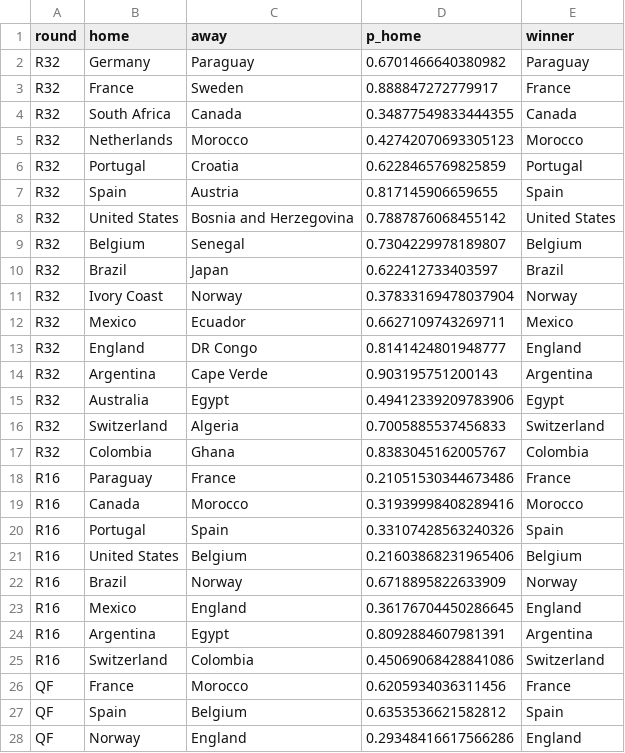
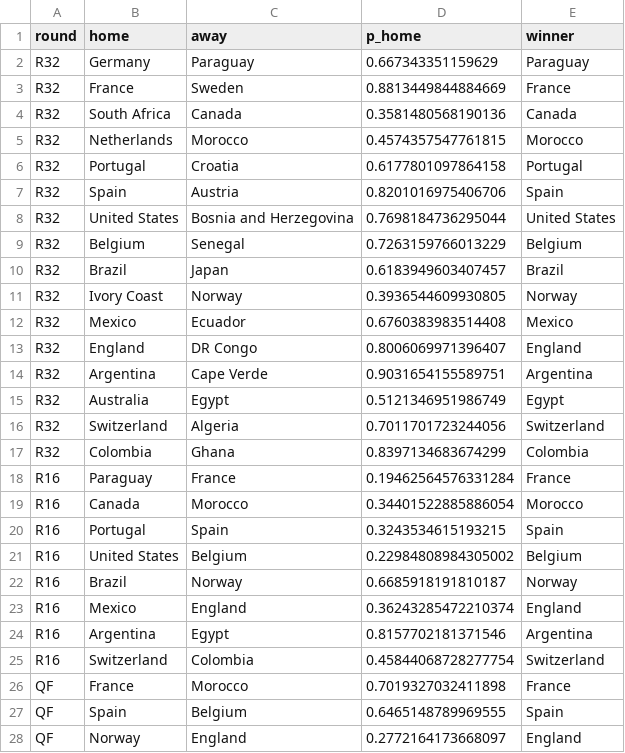
Before and after one commit to Darennesh/World-Cup-2026-Predictor, a CSV file: public/games.csv, drawn as a sheet; only a part is shown; the diff covers the shown part only.

```diff
--- a/public/games.csv
+++ b/public/games.csv
@@ -1,28 +1,28 @@
 round,home,away,p_home,winner
-R32,Germany,Paraguay,0.6701466640380982,Paraguay
-R32,France,Sweden,0.888847272779917,France
-R32,South Africa,Canada,0.34877549833444355,Canada
-R32,Netherlands,Morocco,0.42742070693305123,Morocco
-R32,Portugal,Croatia,0.6228465769825859,Portugal
-R32,Spain,Austria,0.817145906659655,Spain
-R32,United States,Bosnia and Herzegovina,0.7887876068455142,United States
-R32,Belgium,Senegal,0.7304229978189807,Belgium
-R32,Brazil,Japan,0.622412733403597,Brazil
-R32,Ivory Coast,Norway,0.37833169478037904,Norway
-R32,Mexico,Ecuador,0.6627109743269711,Mexico
-R32,England,DR Congo,0.8141424801948777,England
-R32,Argentina,Cape Verde,0.903195751200143,Argentina
-R32,Australia,Egypt,0.49412339209783906,Egypt
-R32,Switzerland,Algeria,0.7005885537456833,Switzerland
-R32,Colombia,Ghana,0.8383045162005767,Colombia
-R16,Paraguay,France,0.21051530344673486,France
-R16,Canada,Morocco,0.31939998408289416,Morocco
-R16,Portugal,Spain,0.33107428563240326,Spain
-R16,United States,Belgium,0.21603868231965406,Belgium
-R16,Brazil,Norway,0.6718895822633909,Norway
-R16,Mexico,England,0.36176704450286645,England
-R16,Argentina,Egypt,0.8092884607981391,Argentina
-R16,Switzerland,Colombia,0.45069068428841086,Switzerland
-QF,France,Morocco,0.6205934036311456,France
-QF,Spain,Belgium,0.6353536621582812,Spain
-QF,Norway,England,0.29348416617566286,England
+R32,Germany,Paraguay,0.667343351159629,Paraguay
+R32,France,Sweden,0.8813449844884669,France
+R32,South Africa,Canada,0.3581480568190136,Canada
+R32,Netherlands,Morocco,0.4574357547761815,Morocco
+R32,Portugal,Croatia,0.6177801097864158,Portugal
+R32,Spain,Austria,0.8201016975406706,Spain
+R32,United States,Bosnia and Herzegovina,0.7698184736295044,United States
+R32,Belgium,Senegal,0.7263159766013229,Belgium
+R32,Brazil,Japan,0.6183949603407457,Brazil
+R32,Ivory Coast,Norway,0.3936544609930805,Norway
+R32,Mexico,Ecuador,0.6760383983514408,Mexico
+R32,England,DR Congo,0.8006069971396407,England
+R32,Argentina,Cape Verde,0.9031654155589751,Argentina
+R32,Australia,Egypt,0.5121346951986749,Egypt
+R32,Switzerland,Algeria,0.7011701723244056,Switzerland
+R32,Colombia,Ghana,0.8397134683674299,Colombia
+R16,Paraguay,France,0.19462564576331284,France
+R16,Canada,Morocco,0.34401522885886054,Morocco
+R16,Portugal,Spain,0.3243534615193215,Spain
+R16,United States,Belgium,0.22984808984305002,Belgium
+R16,Brazil,Norway,0.6685918191810187,Norway
+R16,Mexico,England,0.36243285472210374,England
+R16,Argentina,Egypt,0.8157702181371546,Argentina
+R16,Switzerland,Colombia,0.45844068728277754,Switzerland
+QF,France,Morocco,0.7019327032411898,France
+QF,Spain,Belgium,0.6465148789969555,Spain
+QF,Norway,England,0.2772164173668097,England
```
Also changed, not shown: 4 edited cells elsewhere in this file, public/prediction_log.csv, 4 other files.
